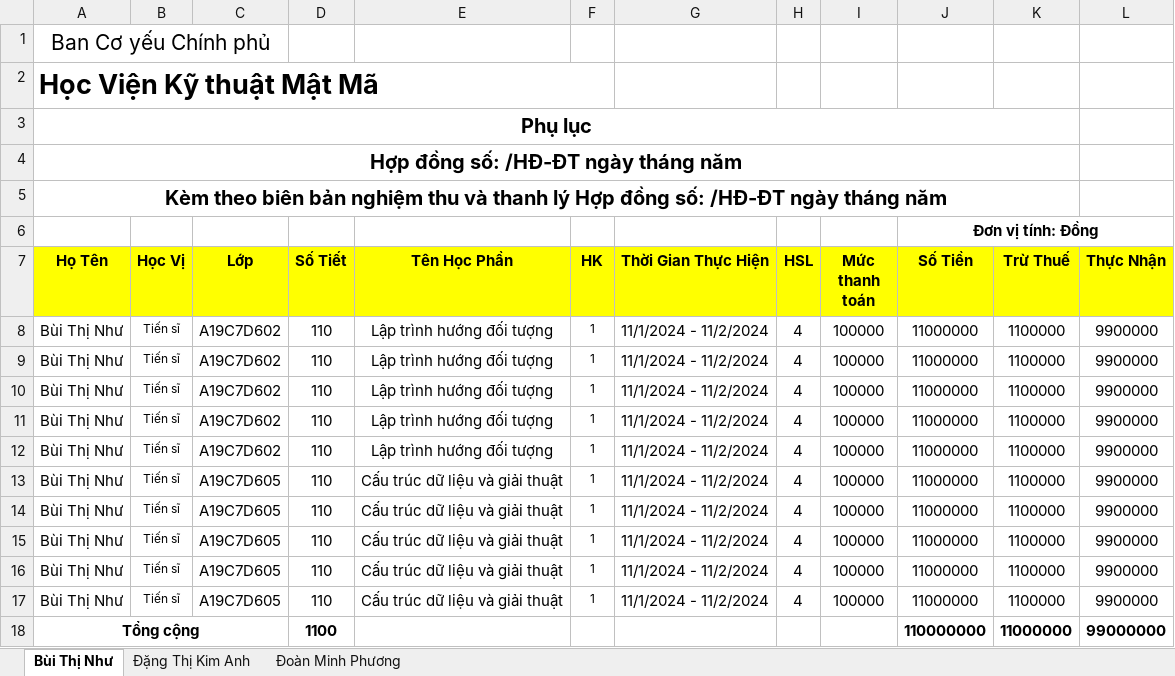
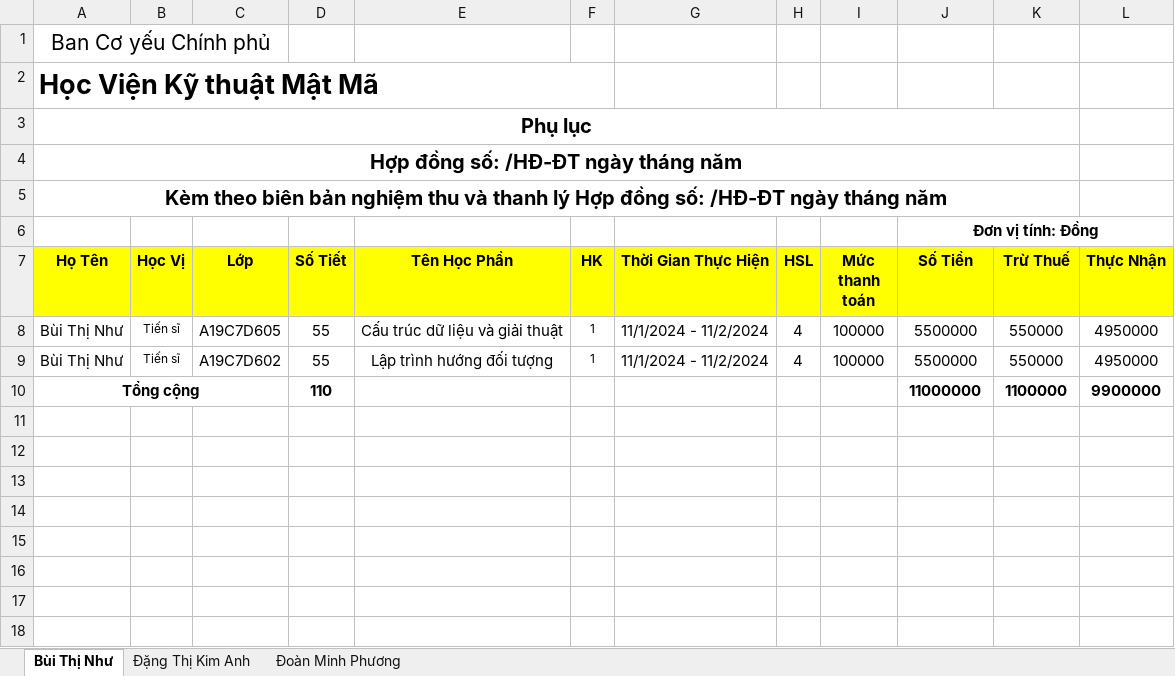
Before and after one commit to trongnghia6/fenckh, an Excel workbook: src/public/exports/PhuLucGiangVienMoi.xlsx, sheet Bùi Thị Như, drawn as a sheet; values as stored, in another font and other column widths than the file's, no borders; removed rows and columns are numbered as before the commit, all else as after; the diff names each change by its address in the sheet, - before the commit and + after, or states it on an @@ line.

```diff
--- a/src/public/exports/PhuLucGiangVienMoi.xlsx (sheet Bùi Thị Như)
+++ b/src/public/exports/PhuLucGiangVienMoi.xlsx (sheet Bùi Thị Như)
-C8 (Lớp): A19C7D602
+C8 (Lớp): A19C7D605
-D8:D9 (Số Tiết): 110
+D8:D9 (Số Tiết): 55
-E8 (Tên Học Phần): Lập trình hướng đối tượng
+E8 (Tên Học Phần): Cấu trúc dữ liệu và giải thuật
-J8:J9 (Số Tiền): 11000000
+J8:J9 (Số Tiền): 5500000
-K8:K9 (Trừ Thuế): 1100000
+K8:K9 (Trừ Thuế): 550000
-L8:L9 (Thực Nhận): 9900000
+L8:L9 (Thực Nhận): 4950000
-row 10: Bùi Thị Như | Tiến sĩ | A19C7D602 | 110 | Lập trình hướng đối tượng | 1 | 11/1/2024 - 11/2/2024 | 4 | 100000 | 11000000 | 1100000 | 9900000
-row 11: Bùi Thị Như | Tiến sĩ | A19C7D602 | 110 | Lập trình hướng đối tượng | 1 | 11/1/2024 - 11/2/2024 | 4 | 100000 | 11000000 | 1100000 | 9900000
-row 12: Bùi Thị Như | Tiến sĩ | A19C7D602 | 110 | Lập trình hướng đối tượng | 1 | 11/1/2024 - 11/2/2024 | 4 | 100000 | 11000000 | 1100000 | 9900000
-row 13: Bùi Thị Như | Tiến sĩ | A19C7D605 | 110 | Cấu trúc dữ liệu và giải thuật | 1 | 11/1/2024 - 11/2/2024 | 4 | 100000 | 11000000 | 1100000 | 9900000
-row 14: Bùi Thị Như | Tiến sĩ | A19C7D605 | 110 | Cấu trúc dữ liệu và giải thuật | 1 | 11/1/2024 - 11/2/2024 | 4 | 100000 | 11000000 | 1100000 | 9900000
-row 15: Bùi Thị Như | Tiến sĩ | A19C7D605 | 110 | Cấu trúc dữ liệu và giải thuật | 1 | 11/1/2024 - 11/2/2024 | 4 | 100000 | 11000000 | 1100000 | 9900000
-row 16: Bùi Thị Như | Tiến sĩ | A19C7D605 | 110 | Cấu trúc dữ liệu và giải thuật | 1 | 11/1/2024 - 11/2/2024 | 4 | 100000 | 11000000 | 1100000 | 9900000
-row 17: Bùi Thị Như | Tiến sĩ | A19C7D605 | 110 | Cấu trúc dữ liệu và giải thuật | 1 | 11/1/2024 - 11/2/2024 | 4 | 100000 | 11000000 | 1100000 | 9900000
-row 18: Tổng cộng |  |  | 1100 |  |  |  |  |  | 110000000 | 11000000 | 99000000
+row 10: Tổng cộng |  |  | 110 |  |  |  |  |  | 11000000 | 1100000 | 9900000
```
Also changed, not shown: sheet Đoàn Minh Phương, sheet Đặng Thị Kim Anh, src/public/exports/hopdonggvmList.xlsx, 3 other files.
